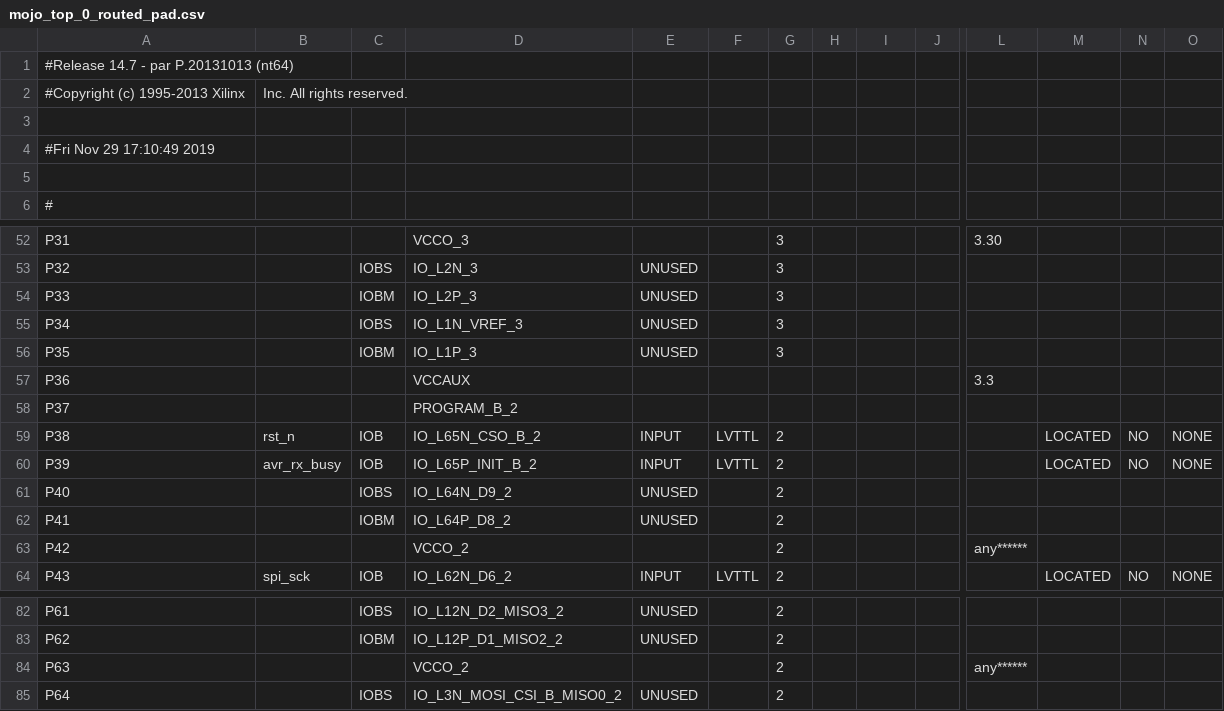
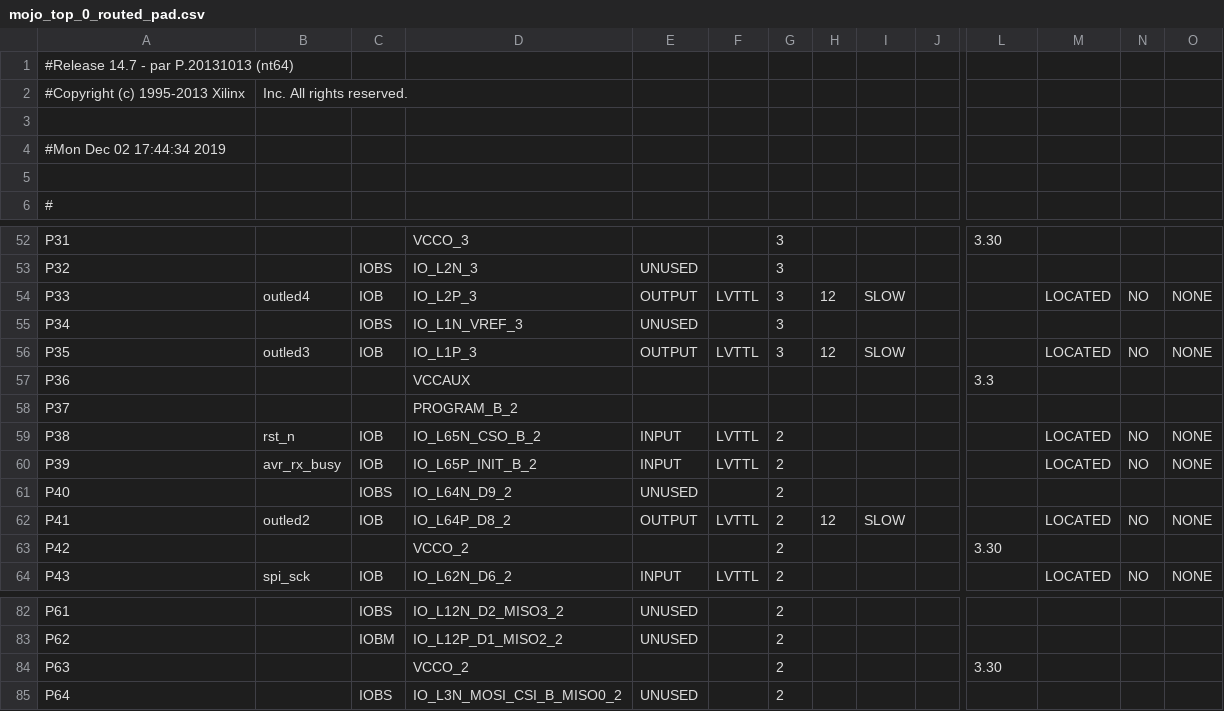
Before and after one commit to onglichang/javamusings, a CSV file: LED/work/planAhead/LED/LED.runs/impl_1/mojo_top_0_routed_pad.csv, drawn as a sheet; only a part is shown, gaps mark what is left out; the diff covers the shown part only; the diff names each change by its address in the sheet, - before the commit and + after, or states it on an @@ line.

```diff
--- a/LED/work/planAhead/LED/LED.runs/impl_1/mojo_top_0_routed_pad.csv
+++ b/LED/work/planAhead/LED/LED.runs/impl_1/mojo_top_0_routed_pad.csv
-A4: #Fri Nov 29 17:10:49 2019
+A4: #Mon Dec 02 17:44:34 2019
-B54: (empty)
+B54: outled4
-C54: IOBM
+C54: IOB
-E54: UNUSED
+E54: OUTPUT
-F54: (empty)
+F54: LVTTL
-H54: (empty)
+H54: 12
-I54: (empty)
+I54: SLOW
-M54: (empty)
+M54: LOCATED
-N54: (empty)
+N54: NO
-O54: (empty)
+O54: NONE
-B56: (empty)
+B56: outled3
-C56: IOBM
+C56: IOB
-E56: UNUSED
+E56: OUTPUT
-F56: (empty)
+F56: LVTTL
-H56: (empty)
+H56: 12
-I56: (empty)
+I56: SLOW
-M56: (empty)
+M56: LOCATED
-N56: (empty)
+N56: NO
-O56: (empty)
+O56: NONE
-B62: (empty)
+B62: outled2
-C62: IOBM
+C62: IOB
-E62: UNUSED
+E62: OUTPUT
-F62: (empty)
+F62: LVTTL
-H62: (empty)
+H62: 12
-I62: (empty)
+I62: SLOW
-M62: (empty)
+M62: LOCATED
-N62: (empty)
+N62: NO
-O62: (empty)
+O62: NONE
-L63: any******
+L63: 3.30
-L84: any******
+L84: 3.30
```
Also changed, not shown: 37 edited cells elsewhere in this file, 57 other files.
